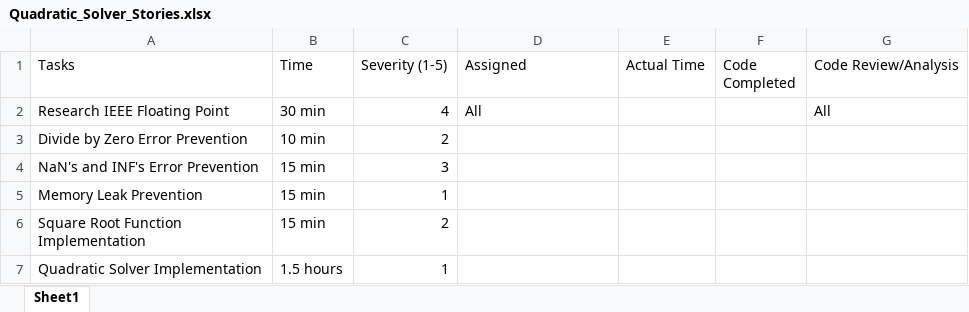
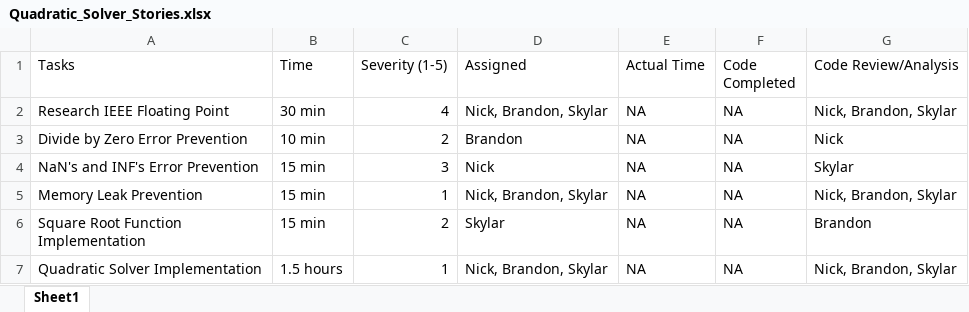
Before and after one commit to NickPignone/quadratic_solver_cs4900, an Excel workbook: Quadratic_Solver_Stories.xlsx, sheet Sheet1, drawn as a sheet; values as stored, in another font and other column widths than the file's, no borders; the diff names each change by its address in the sheet, - before the commit and + after, or states it on an @@ line.

Commit message:
Current version of stories. Roles have been assigned.

```diff
--- a/Quadratic_Solver_Stories.xlsx (sheet Sheet1)
+++ b/Quadratic_Solver_Stories.xlsx (sheet Sheet1)
-D2 (Assigned): All
+D2 (Assigned): Nick, Brandon, Skylar
-E2:E7 (Actual Time): (empty)
+E2:E7 (Actual Time): NA
-F2:F7 (Code Completed): (empty)
+F2:F7 (Code Completed): NA
-G2 (Code Review/Analysis): All
+G2 (Code Review/Analysis): Nick, Brandon, Skylar
-D3 (Assigned): (empty)
+D3 (Assigned): Brandon
-G3 (Code Review/Analysis): (empty)
+G3 (Code Review/Analysis): Nick
-D4 (Assigned): (empty)
+D4 (Assigned): Nick
-G4 (Code Review/Analysis): (empty)
+G4 (Code Review/Analysis): Skylar
-D5 (Assigned): (empty)
+D5 (Assigned): Nick, Brandon, Skylar
-G5 (Code Review/Analysis): (empty)
+G5 (Code Review/Analysis): Nick, Brandon, Skylar
-D6 (Assigned): (empty)
+D6 (Assigned): Skylar
-G6 (Code Review/Analysis): (empty)
+G6 (Code Review/Analysis): Brandon
-D7 (Assigned): (empty)
+D7 (Assigned): Nick, Brandon, Skylar
-G7 (Code Review/Analysis): (empty)
+G7 (Code Review/Analysis): Nick, Brandon, Skylar
```
